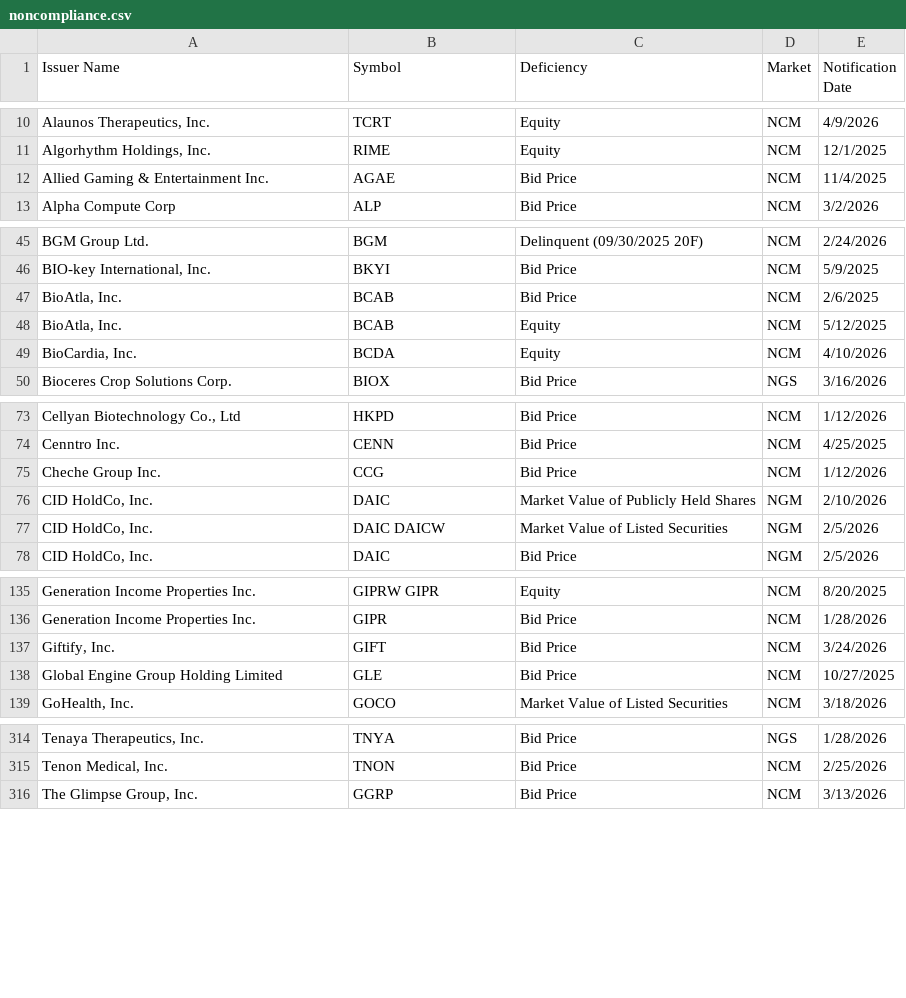
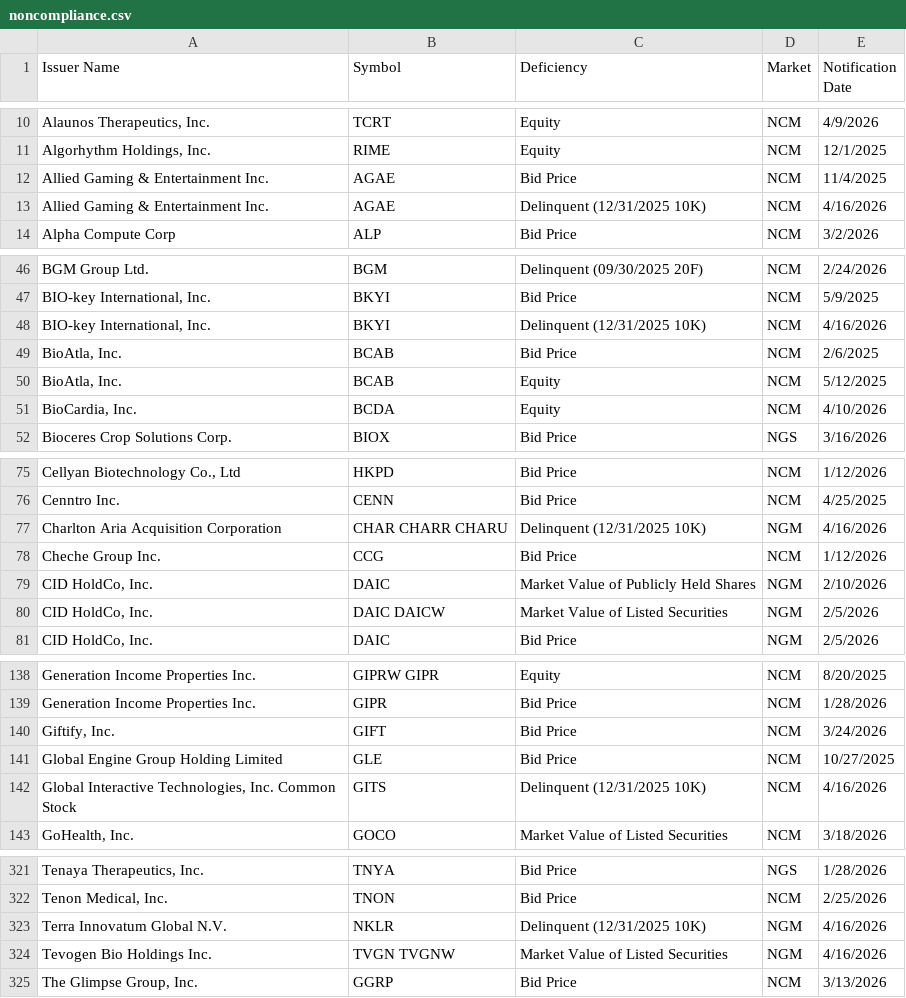
Before and after one commit to ieattokens/noncompliance, a CSV file: noncompliance.csv, drawn as a sheet; only a part is shown, gaps mark what is left out; the diff covers the shown part only; the diff names each change by its address in the sheet, - before the commit and + after, or states it on an @@ line.

```diff
--- a/noncompliance.csv
+++ b/noncompliance.csv
+row 13: Allied Gaming & Entertainment Inc. | AGAE | Delinquent (12/31/2025 10K) | NCM | 4/16/2026
+row 48: BIO-key International, Inc. | BKYI | Delinquent (12/31/2025 10K) | NCM | 4/16/2026
+row 77: Charlton Aria Acquisition Corporation | CHAR CHARR CHARU | Delinquent (12/31/2025 10K) | NGM | 4/16/2026
+row 142: Global Interactive Technologies, Inc. Common Stock | GITS | Delinquent (12/31/2025 10K) | NCM | 4/16/2026
+row 323: Terra Innovatum Global N.V. | NKLR | Delinquent (12/31/2025 10K) | NGM | 4/16/2026
+row 324: Tevogen Bio Holdings Inc. | TVGN TVGNW | Market Value of Listed Securities | NGM | 4/16/2026
```
Also changed, not shown: 3 added rows and 1 removed row elsewhere in this file, 1 other file.
